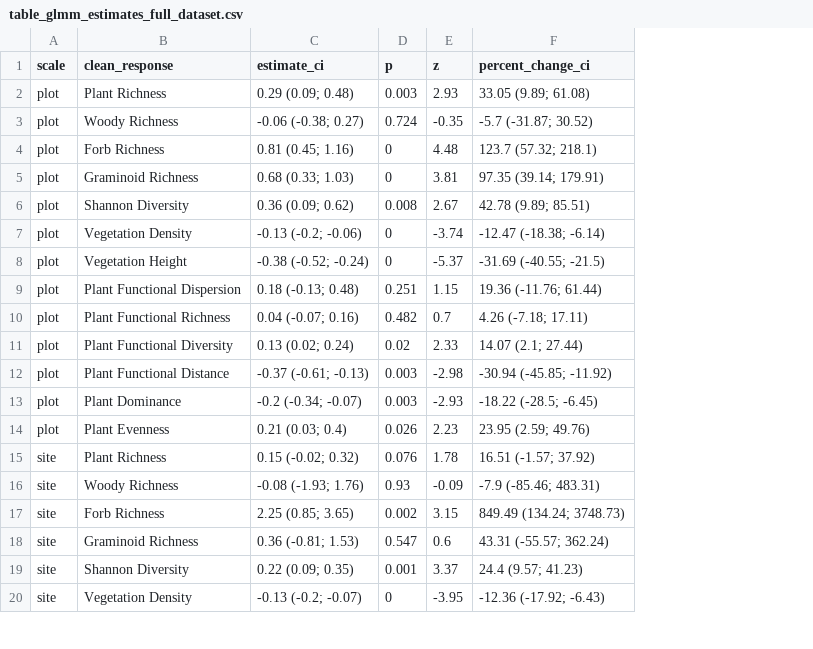
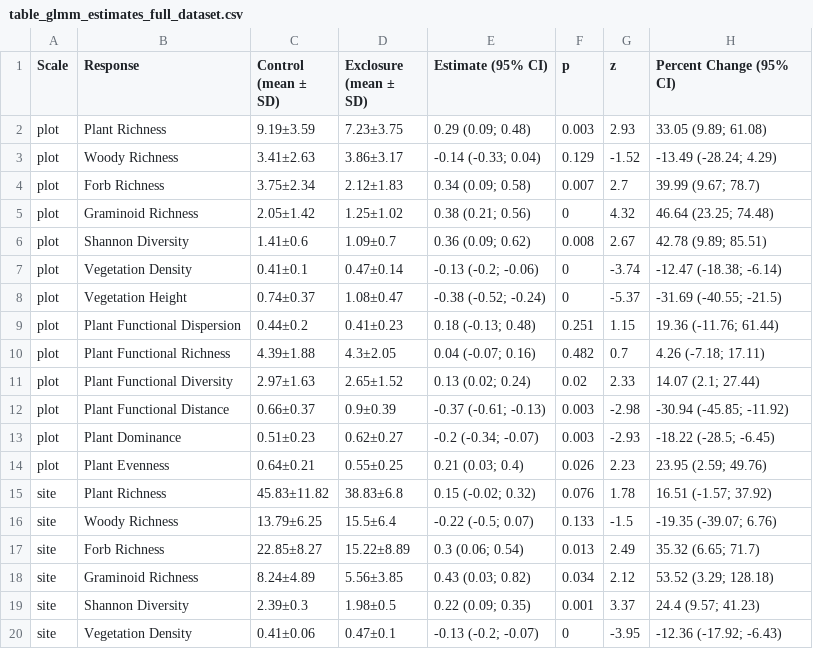
Before and after one commit to JonasTrepel/ExclosureFieldwork2025GitR, a CSV file: builds/model_outputs/table_glmm_estimates_full_dataset.csv, drawn as a sheet; only a part is shown; removed rows and columns are numbered as before the commit, all else as after; the diff names each change by its address in the sheet, - before the commit and + after, or states it on an @@ line.

```diff
--- a/builds/model_outputs/table_glmm_estimates_full_dataset.csv
+++ b/builds/model_outputs/table_glmm_estimates_full_dataset.csv
+column C (Control (mean ± SD)), row 2: 9.19±3.59; rows 5-15: 2.05±1.42 | 1.41±0.6 | 0.41±0.1 | 0.74±0.37 | 0.44±0.2 | 4.39±1.88 | 2.97±1.63 | 0.66±0.37 | 0.51±0.23 | 0.64±0.21 | 45.83±11.82; rows 19-20: 2.39±0.3 | 0.41±0.06
+column D (Exclosure (mean ± SD)), row 2: 7.23±3.75; rows 5-15: 1.25±1.02 | 1.09±0.7 | 0.47±0.14 | 1.08±0.47 | 0.41±0.23 | 4.3±2.05 | 2.65±1.52 | 0.9±0.39 | 0.62±0.27 | 0.55±0.25 | 38.83±6.8; rows 19-20: 1.98±0.5 | 0.47±0.1
-A1: scale
+A1: Scale
-B1: clean_response
+B1: Response
-E1: estimate_ci
+E1: Estimate (95% CI)
-H1: percent_change_ci
+H1: Percent Change (95% CI)
-row 3: plot | Woody Richness | -0.06 (-0.38; 0.27) | 0.724 | -0.35 | -5.7 (-31.87; 30.52)
-row 4: plot | Forb Richness | 0.81 (0.45; 1.16) | 0 | 4.48 | 123.7 (57.32; 218.1)
+row 3: plot | Woody Richness | 3.41±2.63 | 3.86±3.17 | -0.14 (-0.33; 0.04) | 0.129 | -1.52 | -13.49 (-28.24; 4.29)
+row 4: plot | Forb Richness | 3.75±2.34 | 2.12±1.83 | 0.34 (0.09; 0.58) | 0.007 | 2.7 | 39.99 (9.67; 78.7)
-E5 (Estimate (95% CI)): 0.68 (0.33; 1.03)
+E5 (Estimate (95% CI)): 0.38 (0.21; 0.56)
-G5 (z): 3.81
+G5 (z): 4.32
-H5 (Percent Change (95% CI)): 97.35 (39.14; 179.91)
+H5 (Percent Change (95% CI)): 46.64 (23.25; 74.48)
-row 16: site | Woody Richness | -0.08 (-1.93; 1.76) | 0.93 | -0.09 | -7.9 (-85.46; 483.31)
-row 17: site | Forb Richness | 2.25 (0.85; 3.65) | 0.002 | 3.15 | 849.49 (134.24; 3748.73)
-row 18: site | Graminoid Richness | 0.36 (-0.81; 1.53) | 0.547 | 0.6 | 43.31 (-55.57; 362.24)
+row 16: site | Woody Richness | 13.79±6.25 | 15.5±6.4 | -0.22 (-0.5; 0.07) | 0.133 | -1.5 | -19.35 (-39.07; 6.76)
+row 17: site | Forb Richness | 22.85±8.27 | 15.22±8.89 | 0.3 (0.06; 0.54) | 0.013 | 2.49 | 35.32 (6.65; 71.7)
+row 18: site | Graminoid Richness | 8.24±4.89 | 5.56±3.85 | 0.43 (0.03; 0.82) | 0.034 | 2.12 | 53.52 (3.29; 128.18)
```
Also changed, not shown: builds/model_outputs/raw_glmm_estimates_biomes.csv, builds/model_outputs/raw_glmm_estimates_full_dataset.csv, 24 other files.
